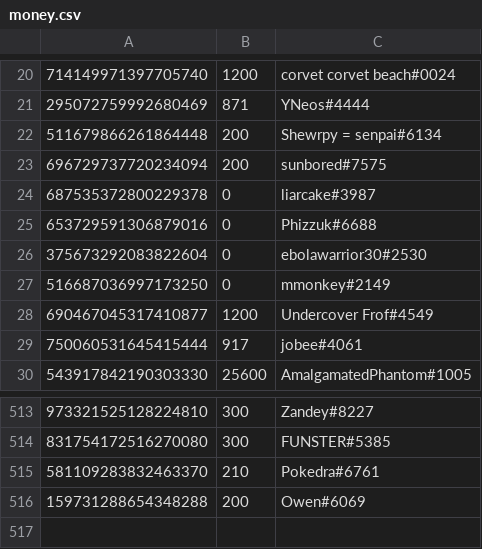
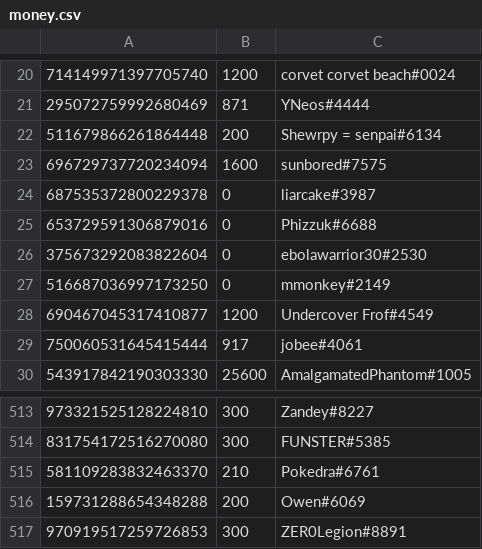
Before and after one commit to LevBernstein/BeardlessBot, a CSV file: resources/money.csv, drawn as a sheet; only a part is shown, gaps mark what is left out.

```diff
--- a/resources/money.csv
+++ b/resources/money.csv
@@ -22,3 +22,3 @@
 511679866261864448,200,Shewrpy = senpai#6134
-696729737720234094,200,sunbored#7575
+696729737720234094,1600,sunbored#7575
 687535372800229378,0,liarcake#3987
@@ -516 +516,2 @@
 159731288654348288,200,Owen#6069
+970919517259726853,300,ZER0Legion#8891
```
Also changed, not shown: 7 other files.
